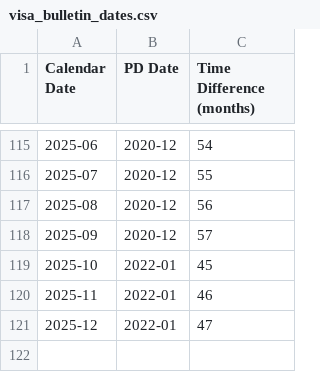
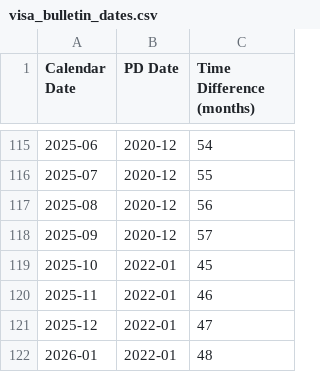
Before and after one commit to PXMYH/gc-scraper, a CSV file: visa_bulletin_dates.csv, drawn as a sheet; only a part is shown, gaps mark what is left out.

Commit message:
feat(i485_parser): add caching and deduplication for visa bulletin data
Implement caching of downloaded HTML pages to avoid repeated downloads
Add deduplication logic to skip already processed months
Merge existing and new data before writing to CSV

```diff
--- a/visa_bulletin_dates.csv
+++ b/visa_bulletin_dates.csv
@@ -121 +121,2 @@ Calendar Date,PD Date,Time Difference (months)
 2025-12,2022-01,47
+2026-01,2022-01,48
```
Also changed, not shown: 3 other files.
